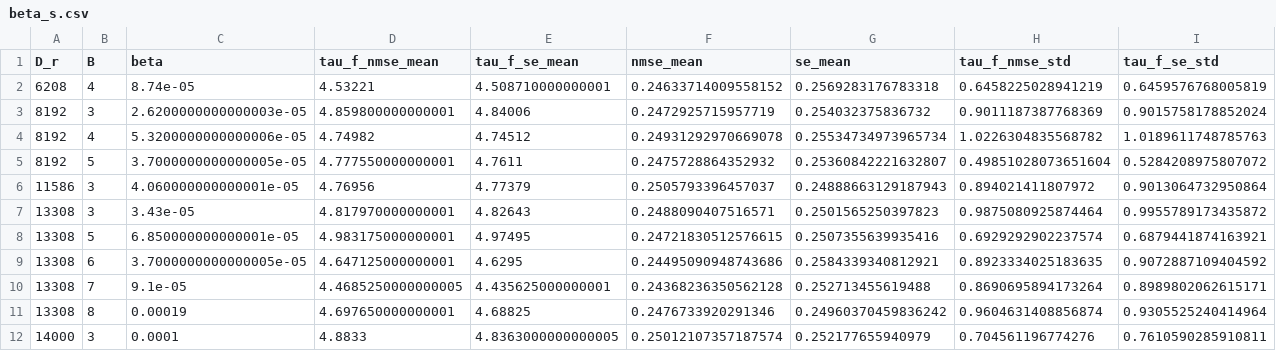
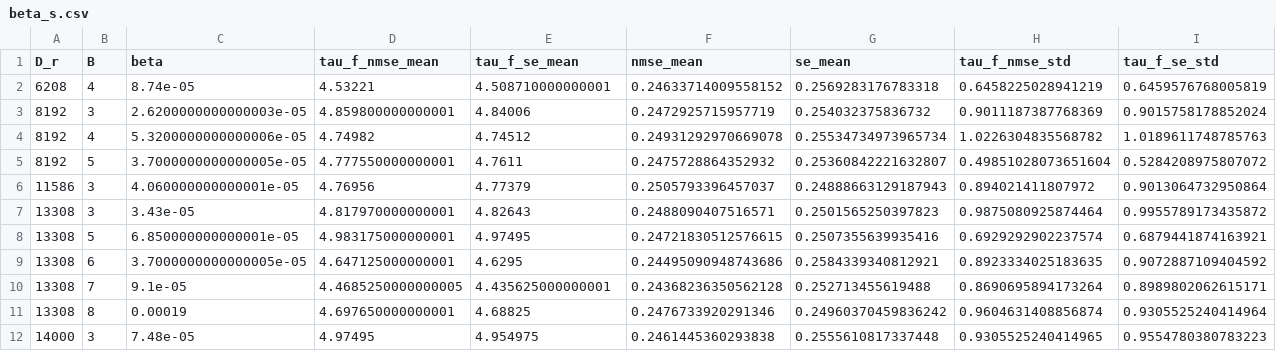
Before and after one commit to pinakm9/DeepRFM, a CSV file: data/KS-200/config_0/LocalDeepRFM_8_1/beta/beta_s.csv, drawn as a sheet; only a part is shown; removed rows and columns are numbered as before the commit, all else as after; rows hold the shown columns only; the diff names each change by its address in the sheet, - before the commit and + after, or states it on an @@ line.

```diff
--- a/data/KS-200/config_0/LocalDeepRFM_8_1/beta/beta_s.csv
+++ b/data/KS-200/config_0/LocalDeepRFM_8_1/beta/beta_s.csv
-row 12: 14000 | 3 | 0.0001 | 4.8833 | 4.8363000000000005 | 0.25012107357187574 | 0.252177655940979 | 0.704561196774276 | 0.7610590285910811
+row 12: 14000 | 3 | 7.48e-05 | 4.97495 | 4.954975 | 0.2461445360293838 | 0.2555610817337448 | 0.9305525240414965 | 0.9554780380783223
```
Also changed, not shown: data/KS-200/config_0/LocalDeepRFM_8_1/D_r-14000_B-3/batch_data.csv, data/KS-200/config_0/LocalDeepRFM_8_1/beta/beta.csv, 4 other files.
